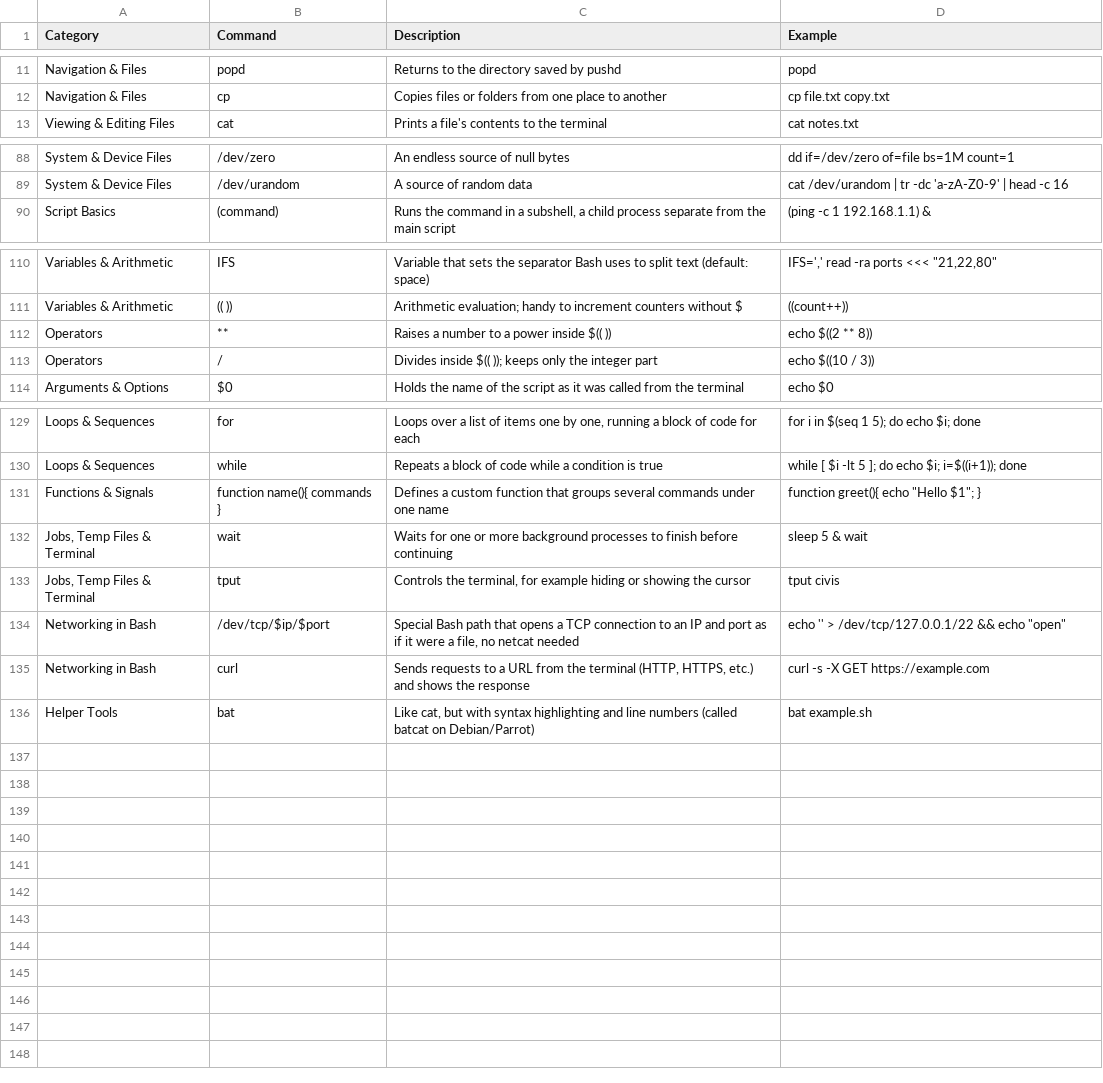
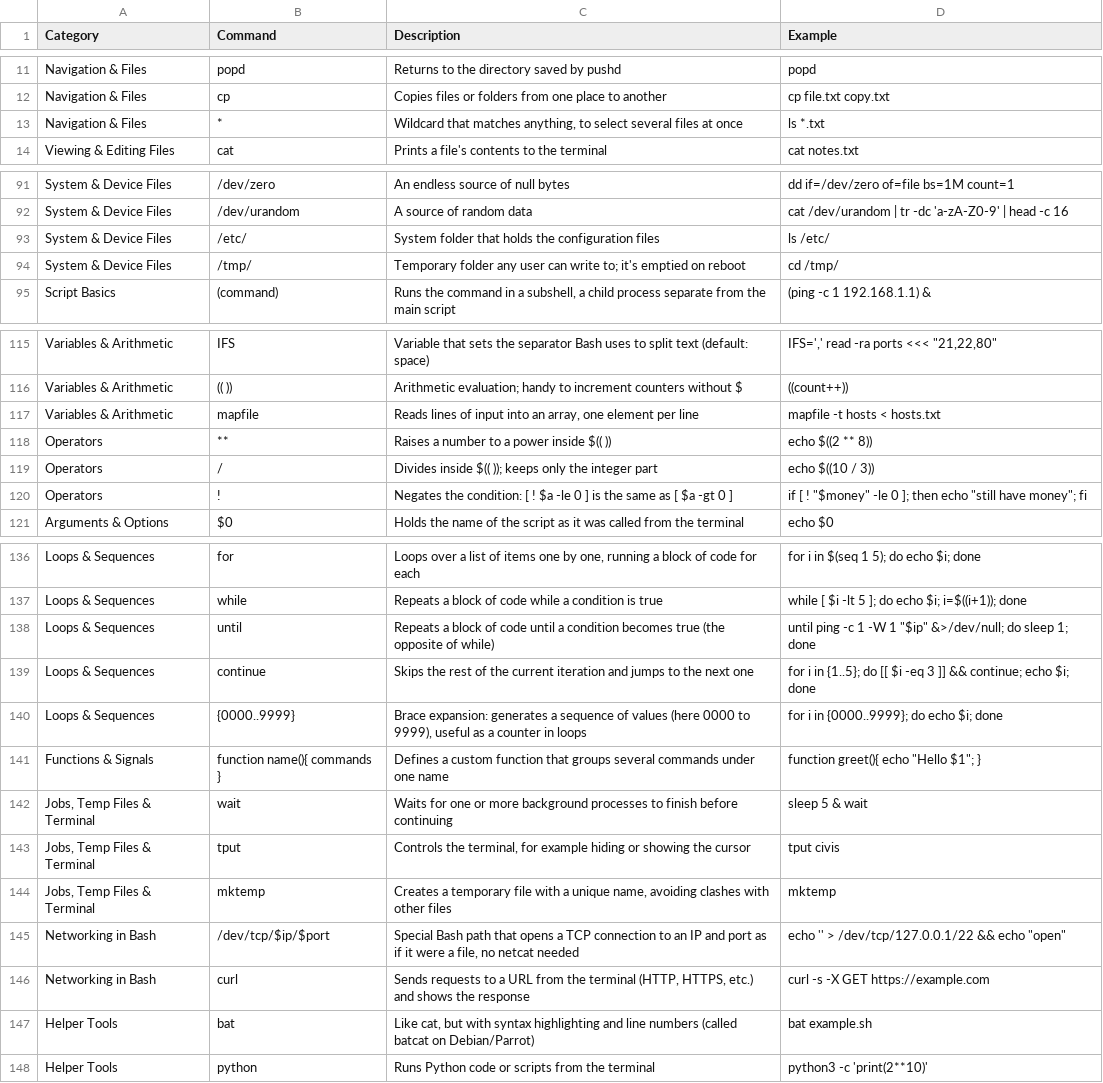
Before and after one commit to TrueOwl-Override/Hack4U-S4vitar-Knowledge, a CSV file: Bash-Scripting-Fundamentals-S4VITAR/data/commands.csv, drawn as a sheet; only a part is shown, gaps mark what is left out; the diff covers the shown part only.

```diff
--- a/Bash-Scripting-Fundamentals-S4VITAR/data/commands.csv
+++ b/Bash-Scripting-Fundamentals-S4VITAR/data/commands.csv
@@ -12,2 +12,3 @@ Navigation & Files,popd,Returns to the directory saved by pushd,popd
 Navigation & Files,cp,Copies files or folders from one place to another,cp file.txt copy.txt
+Navigation & Files,*,"Wildcard that matches anything, to select several files at once",ls *.txt
 Viewing & Editing Files,cat,Prints a file's contents to the terminal,cat notes.txt
@@ -89,2 +92,4 @@ System & Device Files,/dev/zero,An endless source of null bytes,dd if=/dev/zero
 System & Device Files,/dev/urandom,A source of random data,cat /dev/urandom | tr -dc 'a-zA-Z0-9' | head -c 16
+System & Device Files,/etc/,System folder that holds the configuration files,ls /etc/
+System & Device Files,/tmp/,Temporary folder any user can write to; it's emptied on reboot,cd /tmp/
 Script Basics,(command),"Runs the command in a subshell, a child process separate from the main script",(ping -c 1 192.168.1.1) &
@@ -111,4 +116,6 @@ Variables & Arithmetic,IFS,Variable that sets the separator Bash uses to split t
 Variables & Arithmetic,(( )),Arithmetic evaluation; handy to increment counters without $,((count++))
+Variables & Arithmetic,mapfile,"Reads lines of input into an array, one element per line",mapfile -t hosts < hosts.txt
 Operators,**,Raises a number to a power inside $(( )),echo $((2 ** 8))
 Operators,/,Divides inside $(( )); keeps only the integer part,echo $((10 / 3))
+Operators,!,Negates the condition: [ ! $a -le 0 ] is the same as [ $a -gt 0 ],"if [ ! ""$money"" -le 0 ]; then echo ""still have money""; fi"
 Arguments & Options,$0,Holds the name of the script as it was called from the terminal,echo $0
@@ -130,2 +137,5 @@ Loops & Sequences,for,"Loops over a list of items one by one, running a block of
 Loops & Sequences,while,Repeats a block of code while a condition is true,while [ $i -lt 5 ]; do echo $i; i=$((i+1)); done
+Loops & Sequences,until,Repeats a block of code until a condition becomes true (the opposite of while),"until ping -c 1 -W 1 ""$ip"" &>/dev/null; do sleep 1; done"
+Loops & Sequences,continue,Skips the rest of the current iteration and jumps to the next one,for i in {1..5}; do [[ $i -eq 3 ]] && continue; echo $i; done
+Loops & Sequences,{0000..9999},"Brace expansion: generates a sequence of values (here 0000 to 9999), useful as a counter in loops",for i in {0000..9999}; do echo $i; done
 Functions & Signals,function name(){ commands },Defines a custom function that groups several commands under one name,"function greet(){ echo ""Hello $1""; }"
@@ -133,2 +143,3 @@ Functions & Signals,function name(){ commands },Defines a custom function that g
 "Jobs, Temp Files & Terminal",tput,"Controls the terminal, for example hiding or showing the cursor",tput civis
+"Jobs, Temp Files & Terminal",mktemp,"Creates a temporary file with a unique name, avoiding clashes with other files",mktemp
 Networking in Bash,/dev/tcp/$ip/$port,"Special Bash path that opens a TCP connection to an IP and port as if it were a file, no netcat needed","echo '' > /dev/tcp/127.0.0.1/22 && echo ""open"""
@@ -136 +147,2 @@ Networking in Bash,curl,"Sends requests to a URL from the terminal (HTTP, HTTPS,
 Helper Tools,bat,"Like cat, but with syntax highlighting and line numbers (called batcat on Debian/Parrot)",bat example.sh
+Helper Tools,python,Runs Python code or scripts from the terminal,python3 -c 'print(2**10)'
```
Also changed, not shown: 2 added rows elsewhere in this file, Bash-Scripting-Fundamentals-S4VITAR/data/parameters.csv, Everything/data/commands.csv, 24 other files.
